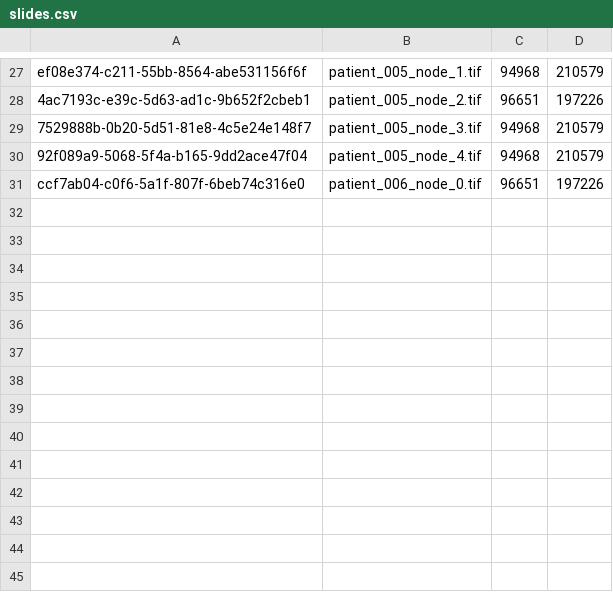
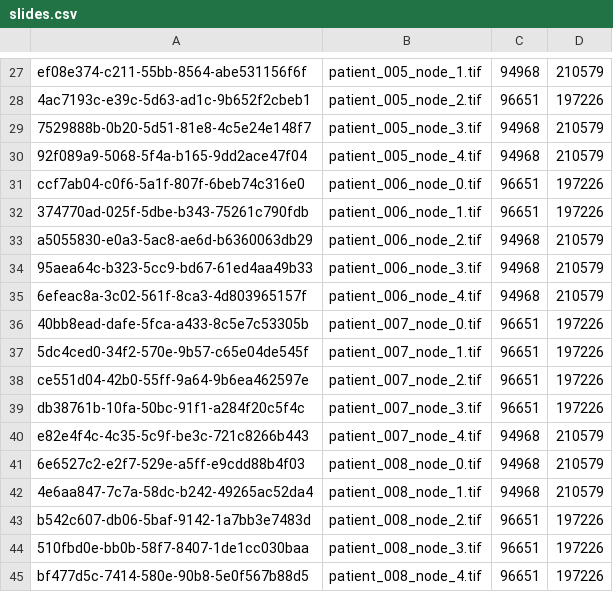
Before and after one commit to eosin-platform/eosin, a CSV file: super/slides.csv, drawn as a sheet; only a part is shown, gaps mark what is left out.

```diff
--- a/super/slides.csv
+++ b/super/slides.csv
@@ -31 +31,15 @@ ef08e374-c211-55bb-8564-abe531156f6f,patient_005_node_1.tif,94968,210579
 ccf7ab04-c0f6-5a1f-807f-6beb74c316e0,patient_006_node_0.tif,96651,197226
+374770ad-025f-5dbe-b343-75261c790fdb,patient_006_node_1.tif,96651,197226
+a5055830-e0a3-5ac8-ae6d-b6360063db29,patient_006_node_2.tif,94968,210579
+95aea64c-b323-5cc9-bd67-61ed4aa49b33,patient_006_node_3.tif,94968,210579
+6efeac8a-3c02-561f-8ca3-4d803965157f,patient_006_node_4.tif,94968,210579
+40bb8ead-dafe-5fca-a433-8c5e7c53305b,patient_007_node_0.tif,96651,197226
+5dc4ced0-34f2-570e-9b57-c65e04de545f,patient_007_node_1.tif,96651,197226
+ce551d04-42b0-55ff-9a64-9b6ea462597e,patient_007_node_2.tif,96651,197226
+db38761b-10fa-50bc-91f1-a284f20c5f4c,patient_007_node_3.tif,96651,197226
+e82e4f4c-4c35-5c9f-be3c-721c8266b443,patient_007_node_4.tif,94968,210579
+6e6527c2-e2f7-529e-a5ff-e9cdd88b4f03,patient_008_node_0.tif,94968,210579
+4e6aa847-7c7a-58dc-b242-49265ac52da4,patient_008_node_1.tif,94968,210579
+b542c607-db06-5baf-9142-1a7bb3e7483d,patient_008_node_2.tif,96651,197226
+510fbd0e-bb0b-58f7-8407-1de1cc030baa,patient_008_node_3.tif,96651,197226
+bf477d5c-7414-580e-90b8-5e0f567b88d5,patient_008_node_4.tif,96651,197226
```
Also changed, not shown: 1 other file.
